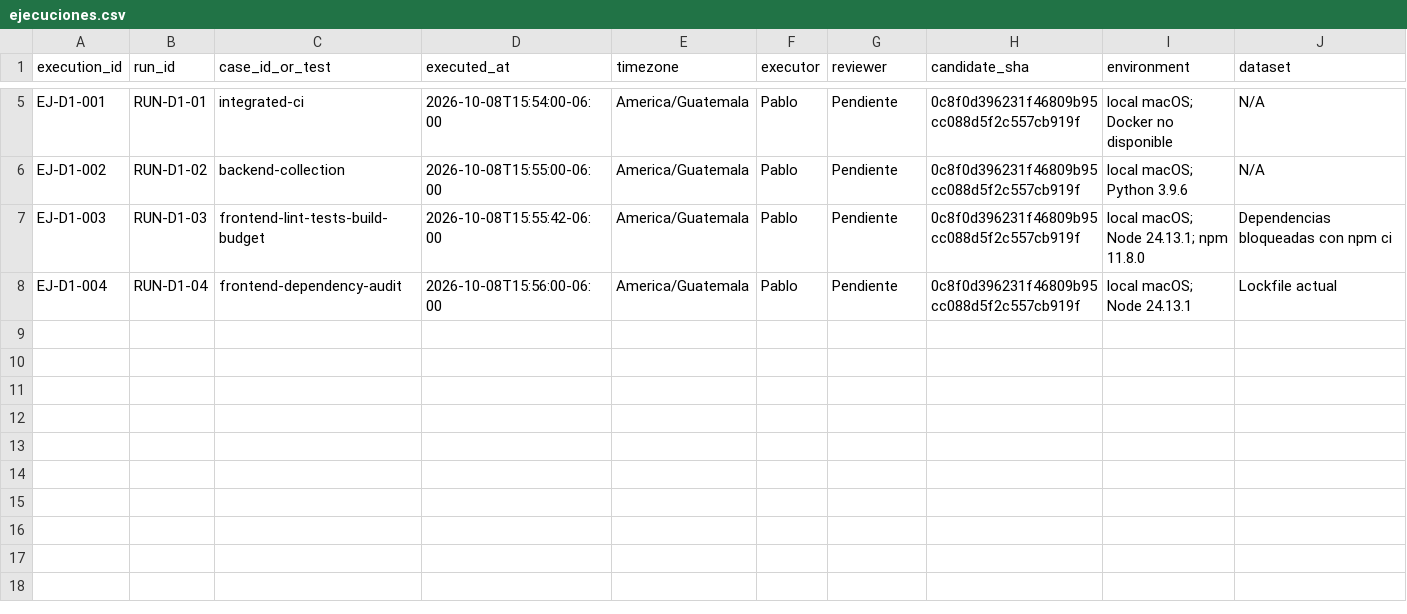
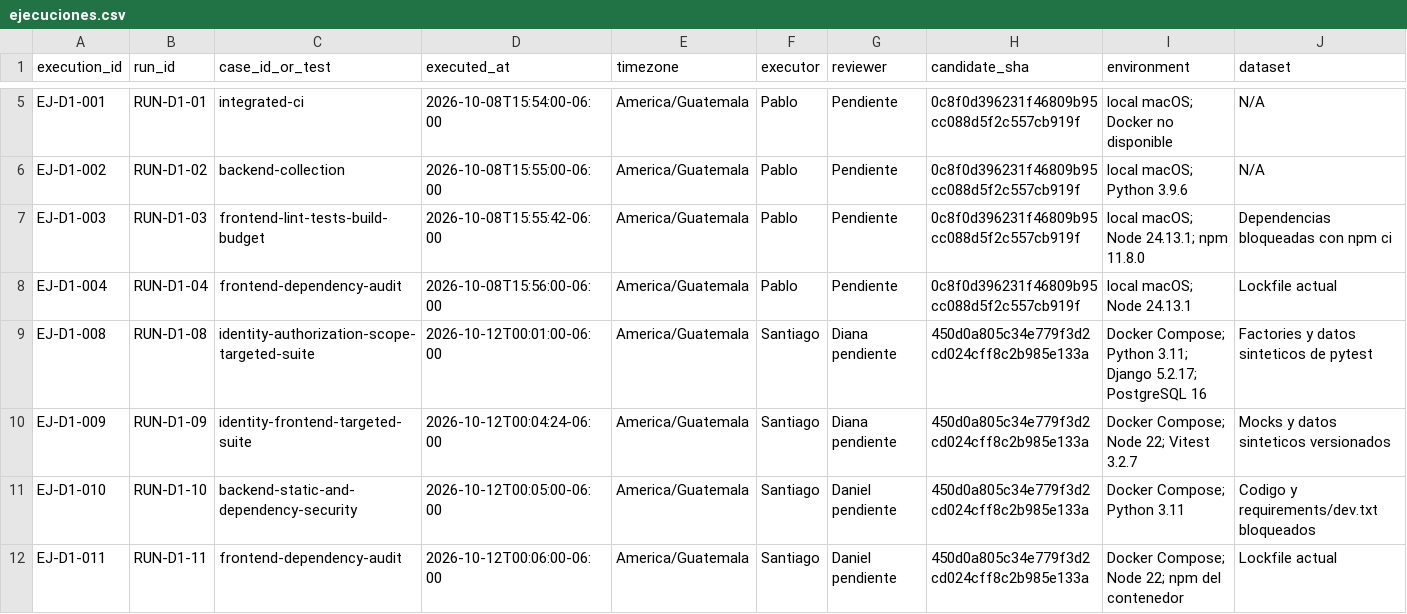
Before and after one commit to siga-inebi/siga-inebi, a CSV file: docs/quality/fase-7/ejecuciones.csv, drawn as a sheet; only a part is shown, gaps mark what is left out; rows hold the shown columns only; the diff names each change by its address in the sheet, - before the commit and + after, or states it on an @@ line.

Commit message:
test(security): record identity validation results

```diff
--- a/docs/quality/fase-7/ejecuciones.csv
+++ b/docs/quality/fase-7/ejecuciones.csv
+row 9: EJ-D1-008 | RUN-D1-08 | identity-authorization-scope-targeted-suite | 2026-10-12T00:01:00-06:00 | America/Guatemala | Santiago | Diana pendiente | 450d0a805c34e779f3d2cd024cff8c2b985e133a | Docker Compose; Python 3.11; Django 5.2.17; PostgreSQL 16 | Factories y datos sinteticos de pytest
+row 10: EJ-D1-009 | RUN-D1-09 | identity-frontend-targeted-suite | 2026-10-12T00:04:24-06:00 | America/Guatemala | Santiago | Diana pendiente | 450d0a805c34e779f3d2cd024cff8c2b985e133a | Docker Compose; Node 22; Vitest 3.2.7 | Mocks y datos sinteticos versionados
+row 11: EJ-D1-010 | RUN-D1-10 | backend-static-and-dependency-security | 2026-10-12T00:05:00-06:00 | America/Guatemala | Santiago | Daniel pendiente | 450d0a805c34e779f3d2cd024cff8c2b985e133a | Docker Compose; Python 3.11 | Codigo y requirements/dev.txt bloqueados
+row 12: EJ-D1-011 | RUN-D1-11 | frontend-dependency-audit | 2026-10-12T00:06:00-06:00 | America/Guatemala | Santiago | Daniel pendiente | 450d0a805c34e779f3d2cd024cff8c2b985e133a | Docker Compose; Node 22; npm del contenedor | Lockfile actual
```
Also changed, not shown: docs/quality/fase-7/catalogo-casos.csv, docs/quality/fase-7/incidencias.csv, 3 other files.
